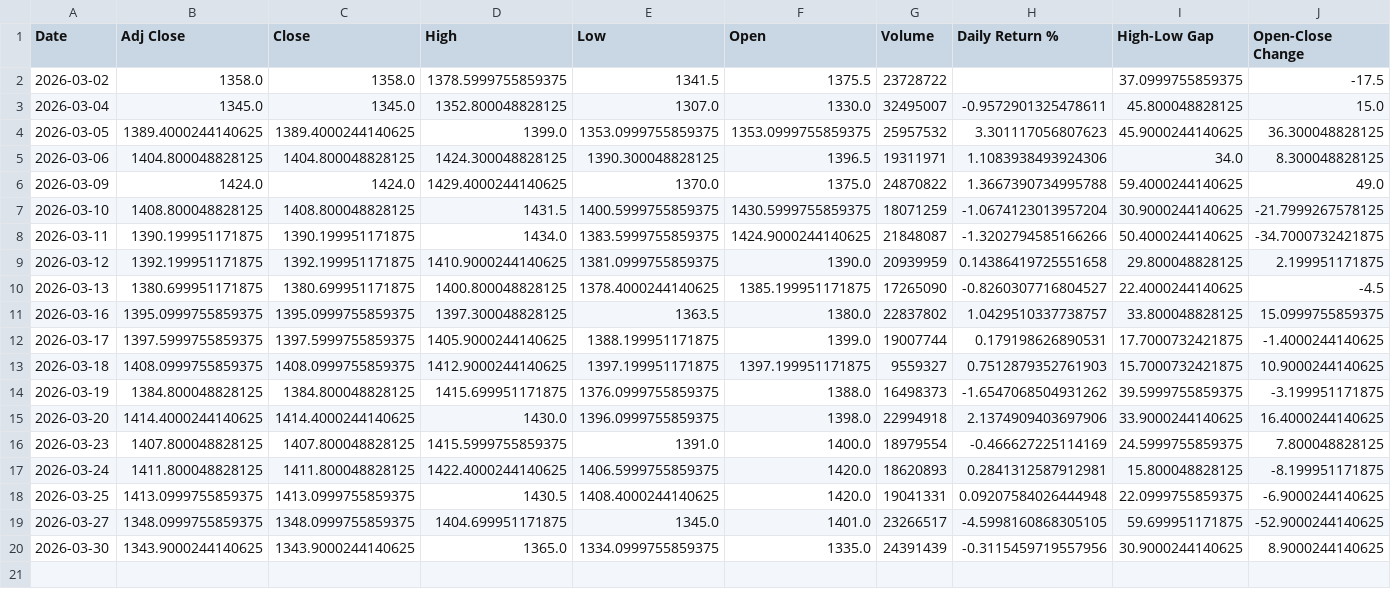
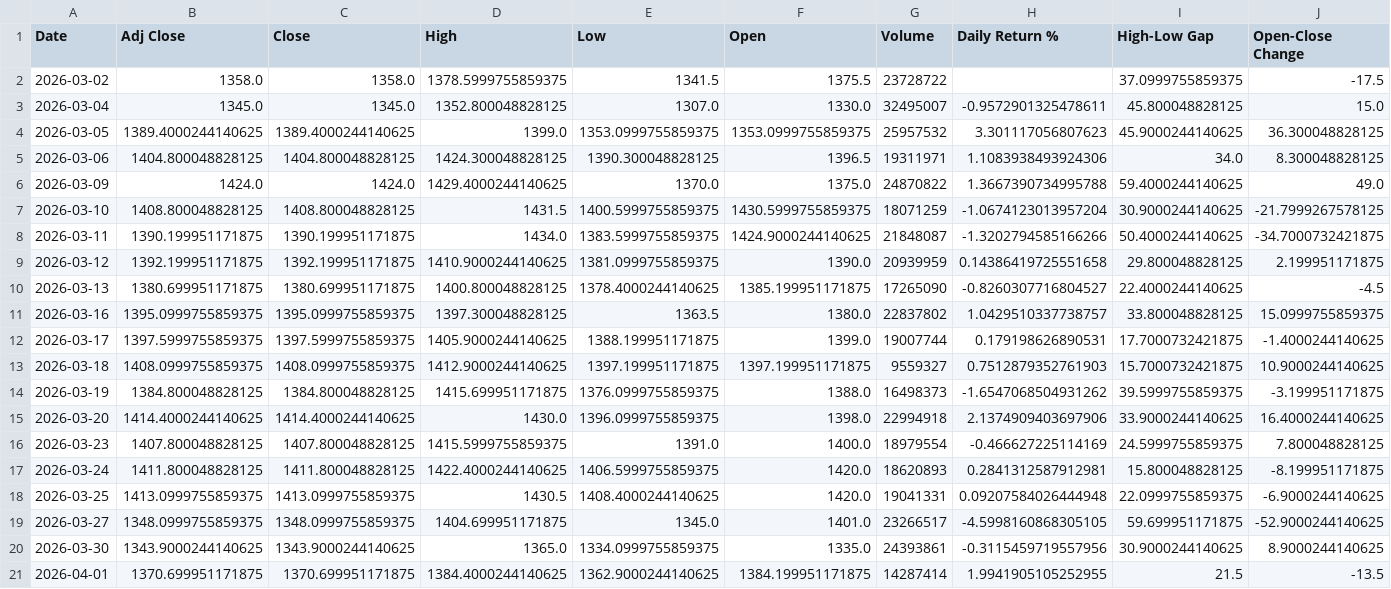
Before and after one commit to aryanyadavcoder/Pandas-project, a CSV file: stock_compare_output/RELIANCE.NS_1mo_1d_raw.csv, drawn as a sheet.

```diff
--- a/stock_compare_output/RELIANCE.NS_1mo_1d_raw.csv
+++ b/stock_compare_output/RELIANCE.NS_1mo_1d_raw.csv
@@ -19,2 +19,3 @@ Date,Adj Close,Close,High,Low,Open,Volume,Daily Return %,High-Low Gap,Open-Close
 2026-03-27,1348.0999755859375,1348.0999755859375,1404.699951171875,1345.0,1401.0,23266517,-4.5998160868305105,59.699951171875,-52.9000244140625
-2026-03-30,1343.9000244140625,1343.9000244140625,1365.0,1334.0999755859375,1335.0,24391439,-0.3115459719557956,30.9000244140625,8.9000244140625
+2026-03-30,1343.9000244140625,1343.9000244140625,1365.0,1334.0999755859375,1335.0,24393861,-0.3115459719557956,30.9000244140625,8.9000244140625
+2026-04-01,1370.699951171875,1370.699951171875,1384.4000244140625,1362.9000244140625,1384.199951171875,14287414,1.9941905105252955,21.5,-13.5
```
Also changed, not shown: stock_compare_output/RELIANCE.NS_vs_TCS.NS_1mo_1d_comparison_summary.csv, stock_compare_output/RELIANCE.NS_vs_TCS.NS_1mo_1d_statistics.csv, 26 other files.
